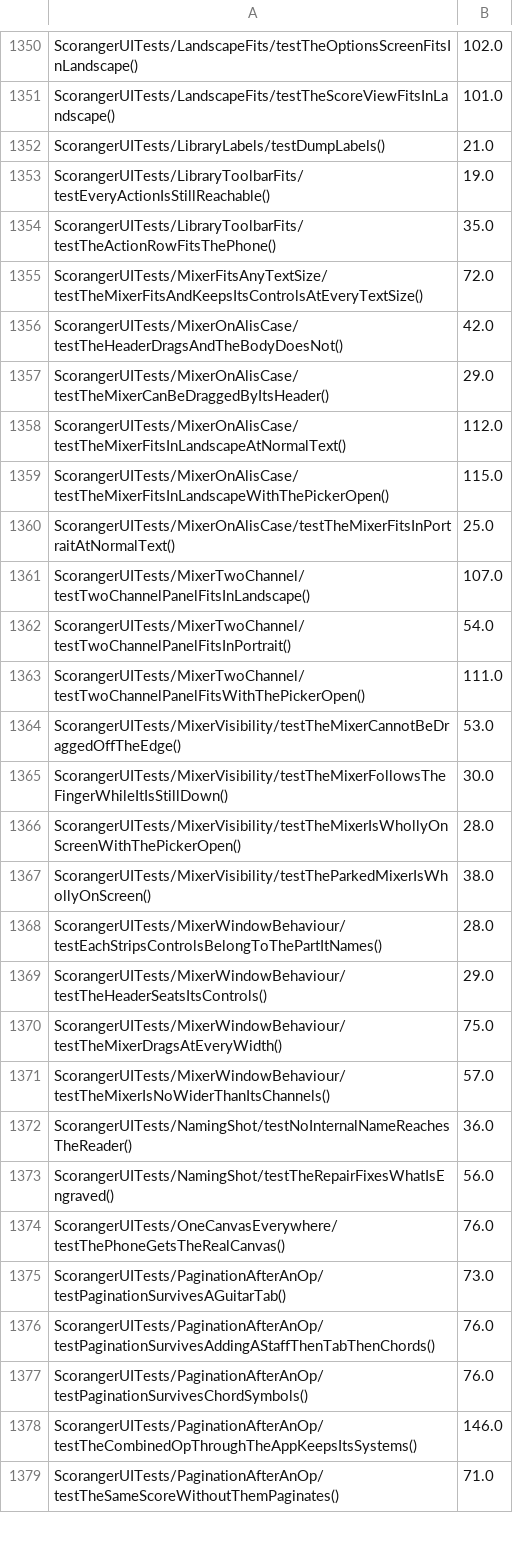
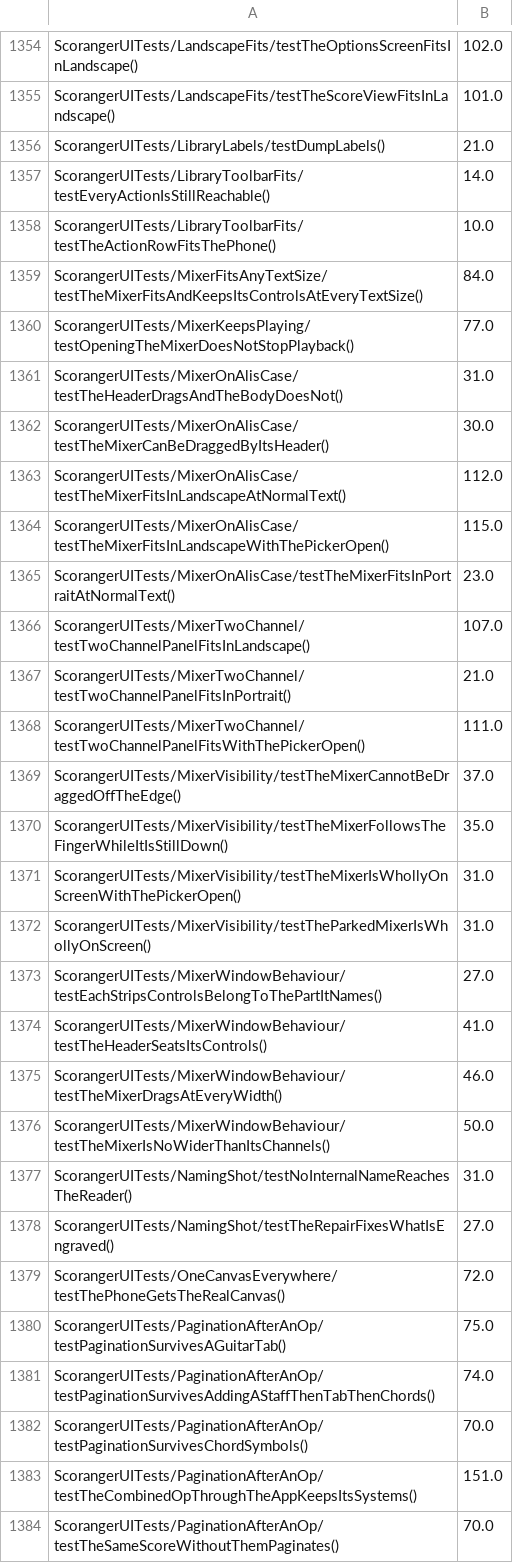
Before and after one commit to batchku/scoranger, a TSV file: ios/scripts/gate-durations.tsv, drawn as a sheet; only a part is shown, gaps mark what is left out; the diff covers the shown part only.

```diff
--- a/ios/scripts/gate-durations.tsv
+++ b/ios/scripts/gate-durations.tsv
@@ -1352,28 +1356,29 @@ ScorangerUITests/LandscapeFits/testTheScoreViewFitsInLandscape()	101.0
 ScorangerUITests/LibraryLabels/testDumpLabels()	21.0
-ScorangerUITests/LibraryToolbarFits/testEveryActionIsStillReachable()	19.0
-ScorangerUITests/LibraryToolbarFits/testTheActionRowFitsThePhone()	35.0
-ScorangerUITests/MixerFitsAnyTextSize/testTheMixerFitsAndKeepsItsControlsAtEveryTextSize()	72.0
-ScorangerUITests/MixerOnAlisCase/testTheHeaderDragsAndTheBodyDoesNot()	42.0
-ScorangerUITests/MixerOnAlisCase/testTheMixerCanBeDraggedByItsHeader()	29.0
+ScorangerUITests/LibraryToolbarFits/testEveryActionIsStillReachable()	14.0
+ScorangerUITests/LibraryToolbarFits/testTheActionRowFitsThePhone()	10.0
+ScorangerUITests/MixerFitsAnyTextSize/testTheMixerFitsAndKeepsItsControlsAtEveryTextSize()	84.0
+ScorangerUITests/MixerKeepsPlaying/testOpeningTheMixerDoesNotStopPlayback()	77.0
+ScorangerUITests/MixerOnAlisCase/testTheHeaderDragsAndTheBodyDoesNot()	31.0
+ScorangerUITests/MixerOnAlisCase/testTheMixerCanBeDraggedByItsHeader()	30.0
 ScorangerUITests/MixerOnAlisCase/testTheMixerFitsInLandscapeAtNormalText()	112.0
 ScorangerUITests/MixerOnAlisCase/testTheMixerFitsInLandscapeWithThePickerOpen()	115.0
-ScorangerUITests/MixerOnAlisCase/testTheMixerFitsInPortraitAtNormalText()	25.0
+ScorangerUITests/MixerOnAlisCase/testTheMixerFitsInPortraitAtNormalText()	23.0
 ScorangerUITests/MixerTwoChannel/testTwoChannelPanelFitsInLandscape()	107.0
-ScorangerUITests/MixerTwoChannel/testTwoChannelPanelFitsInPortrait()	54.0
+ScorangerUITests/MixerTwoChannel/testTwoChannelPanelFitsInPortrait()	21.0
 ScorangerUITests/MixerTwoChannel/testTwoChannelPanelFitsWithThePickerOpen()	111.0
-ScorangerUITests/MixerVisibility/testTheMixerCannotBeDraggedOffTheEdge()	53.0
-ScorangerUITests/MixerVisibility/testTheMixerFollowsTheFingerWhileItIsStillDown()	30.0
-ScorangerUITests/MixerVisibility/testTheMixerIsWhollyOnScreenWithThePickerOpen()	28.0
-ScorangerUITests/MixerVisibility/testTheParkedMixerIsWhollyOnScreen()	38.0
-ScorangerUITests/MixerWindowBehaviour/testEachStripsControlsBelongToThePartItNames()	28.0
-ScorangerUITests/MixerWindowBehaviour/testTheHeaderSeatsItsControls()	29.0
-ScorangerUITests/MixerWindowBehaviour/testTheMixerDragsAtEveryWidth()	75.0
-ScorangerUITests/MixerWindowBehaviour/testTheMixerIsNoWiderThanItsChannels()	57.0
-ScorangerUITests/NamingShot/testNoInternalNameReachesTheReader()	36.0
-ScorangerUITests/NamingShot/testTheRepairFixesWhatIsEngraved()	56.0
-ScorangerUITests/OneCanvasEverywhere/testThePhoneGetsTheRealCanvas()	76.0
-ScorangerUITests/PaginationAfterAnOp/testPaginationSurvivesAGuitarTab()	73.0
-ScorangerUITests/PaginationAfterAnOp/testPaginationSurvivesAddingAStaffThenTabThenChords()	76.0
-ScorangerUITests/PaginationAfterAnOp/testPaginationSurvivesChordSymbols()	76.0
-ScorangerUITests/PaginationAfterAnOp/testTheCombinedOpThroughTheAppKeepsItsSystems()	146.0
-ScorangerUITests/PaginationAfterAnOp/testTheSameScoreWithoutThemPaginates()	71.0
+ScorangerUITests/MixerVisibility/testTheMixerCannotBeDraggedOffTheEdge()	37.0
+ScorangerUITests/MixerVisibility/testTheMixerFollowsTheFingerWhileItIsStillDown()	35.0
+ScorangerUITests/MixerVisibility/testTheMixerIsWhollyOnScreenWithThePickerOpen()	31.0
+ScorangerUITests/MixerVisibility/testTheParkedMixerIsWhollyOnScreen()	31.0
+ScorangerUITests/MixerWindowBehaviour/testEachStripsControlsBelongToThePartItNames()	27.0
+ScorangerUITests/MixerWindowBehaviour/testTheHeaderSeatsItsControls()	41.0
+ScorangerUITests/MixerWindowBehaviour/testTheMixerDragsAtEveryWidth()	46.0
+ScorangerUITests/MixerWindowBehaviour/testTheMixerIsNoWiderThanItsChannels()	50.0
+ScorangerUITests/NamingShot/testNoInternalNameReachesTheReader()	31.0
+ScorangerUITests/NamingShot/testTheRepairFixesWhatIsEngraved()	27.0
+ScorangerUITests/OneCanvasEverywhere/testThePhoneGetsTheRealCanvas()	72.0
+ScorangerUITests/PaginationAfterAnOp/testPaginationSurvivesAGuitarTab()	75.0
+ScorangerUITests/PaginationAfterAnOp/testPaginationSurvivesAddingAStaffThenTabThenChords()	74.0
+ScorangerUITests/PaginationAfterAnOp/testPaginationSurvivesChordSymbols()	70.0
+ScorangerUITests/PaginationAfterAnOp/testTheCombinedOpThroughTheAppKeepsItsSystems()	151.0
+ScorangerUITests/PaginationAfterAnOp/testTheSameScoreWithoutThemPaginates()	70.0
```
Also changed, not shown: 4 added rows and 161 edited cells elsewhere in this file, 1 other file.
